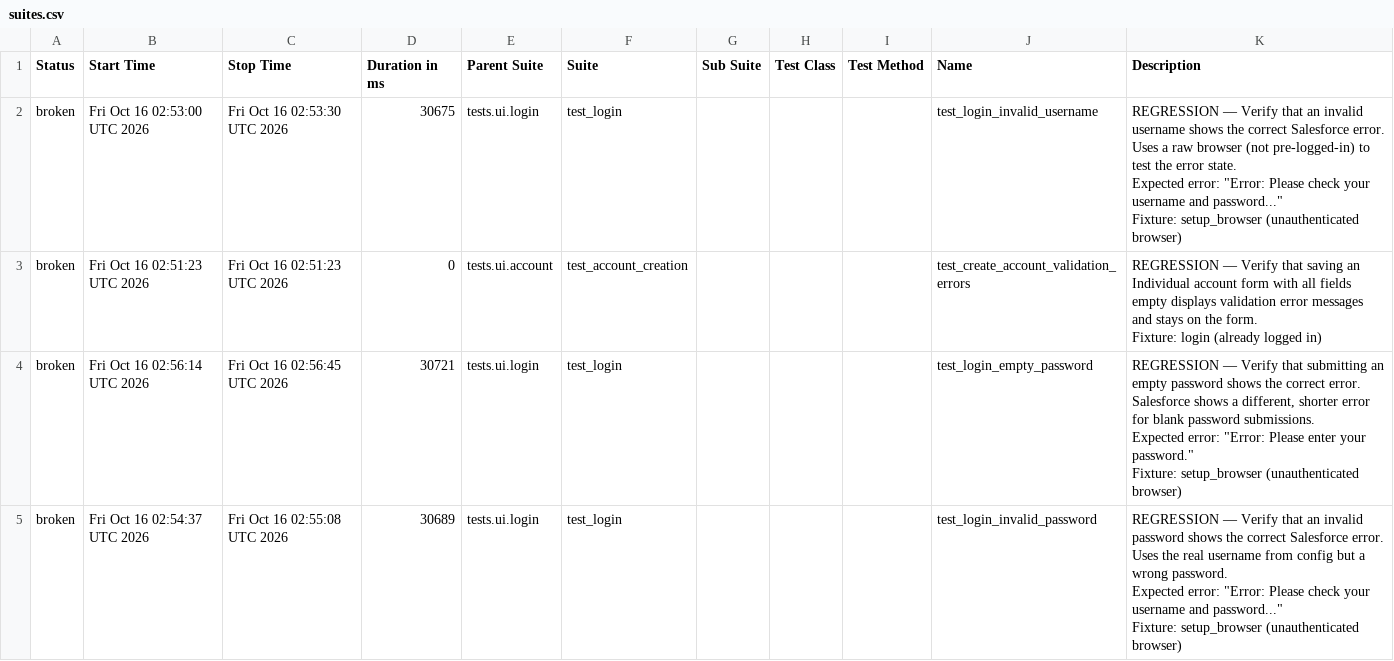
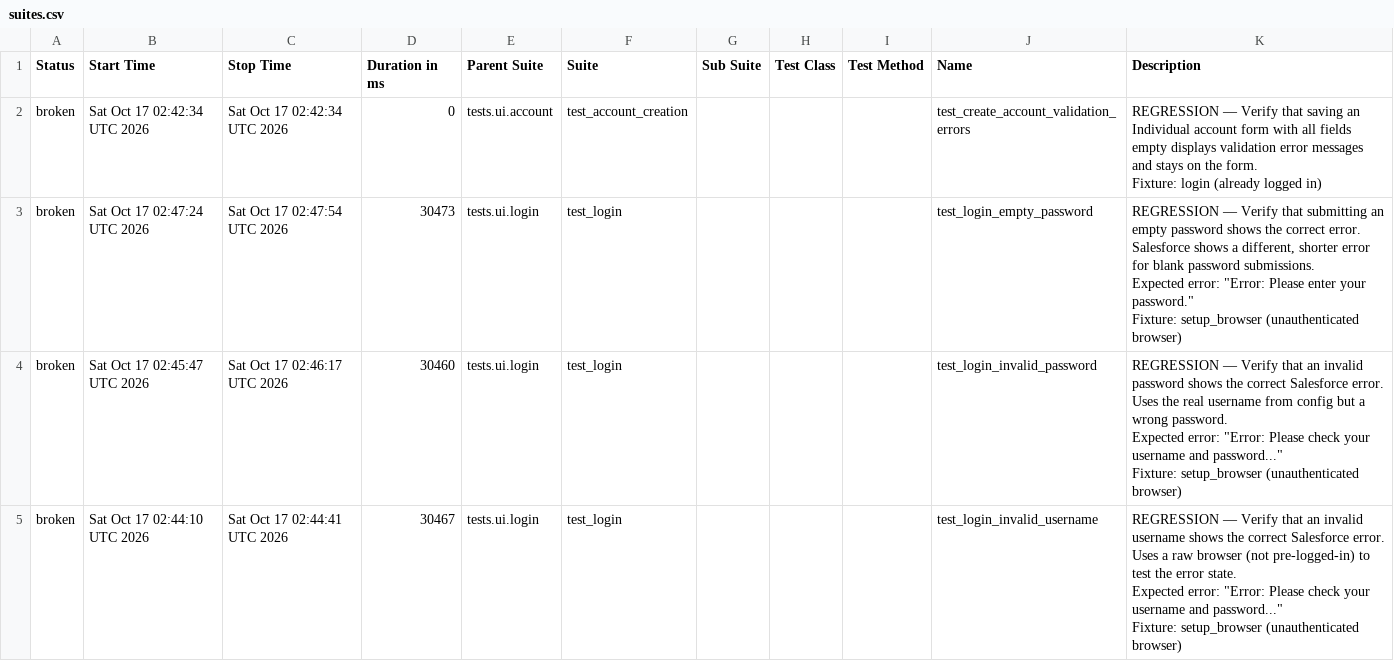
Before and after one commit to DilipAle/rng_ui_tests, a CSV file: renegade-ui/data/suites.csv, drawn as a sheet.

```diff
--- a/renegade-ui/data/suites.csv
+++ b/renegade-ui/data/suites.csv
@@ -1,31 +1,31 @@
 "Status","Start Time","Stop Time","Duration in ms","Parent Suite","Suite","Sub Suite","Test Class","Test Method","Name","Description"
-"broken","Fri Oct 16 02:53:00 UTC 2026","Fri Oct 16 02:53:30 UTC 2026","30675","tests.ui.login","test_login","","","","test_login_invalid_username","
-REGRESSION — Verify that an invalid username shows the correct Salesforce error.
-
-Uses a raw browser (not pre-logged-in) to test the error state.
-Expected error: ""Error: Please check your username and password...""
-
-Fixture: setup_browser (unauthenticated browser)
-"
-"broken","Fri Oct 16 02:51:23 UTC 2026","Fri Oct 16 02:51:23 UTC 2026","0","tests.ui.account","test_account_creation","","","","test_create_account_validation_errors","
-REGRESSION — Verify that saving an Individual account form with all fields
-empty displays validation error messages and stays on the form.
-
-Fixture: login (already logged in)
-"
-"broken","Fri Oct 16 02:56:14 UTC 2026","Fri Oct 16 02:56:45 UTC 2026","30721","tests.ui.login","test_login","","","","test_login_empty_password","
-REGRESSION — Verify that submitting an empty password shows the correct error.
-
-Salesforce shows a different, shorter error for blank password submissions.
-Expected error: ""Error: Please enter your password.""
-
-Fixture: setup_browser (unauthenticated browser)
-"
-"broken","Fri Oct 16 02:54:37 UTC 2026","Fri Oct 16 02:55:08 UTC 2026","30689","tests.ui.login","test_login","","","","test_login_invalid_password","
-REGRESSION — Verify that an invalid password shows the correct Salesforce error.
-
-Uses the real username from config but a wrong password.
-Expected error: ""Error: Please check your username and password...""
-
-Fixture: setup_browser (unauthenticated browser)
-"
+"broken","Sat Oct 17 02:42:34 UTC 2026","Sat Oct 17 02:42:34 UTC 2026","0","tests.ui.account","test_account_creation","","","","test_create_account_validation_errors","
+REGRESSION — Verify that saving an Individual account form with all fields
+empty displays validation error messages and stays on the form.
+
+Fixture: login (already logged in)
+"
+"broken","Sat Oct 17 02:47:24 UTC 2026","Sat Oct 17 02:47:54 UTC 2026","30473","tests.ui.login","test_login","","","","test_login_empty_password","
+REGRESSION — Verify that submitting an empty password shows the correct error.
+
+Salesforce shows a different, shorter error for blank password submissions.
+Expected error: ""Error: Please enter your password.""
+
+Fixture: setup_browser (unauthenticated browser)
+"
+"broken","Sat Oct 17 02:45:47 UTC 2026","Sat Oct 17 02:46:17 UTC 2026","30460","tests.ui.login","test_login","","","","test_login_invalid_password","
+REGRESSION — Verify that an invalid password shows the correct Salesforce error.
+
+Uses the real username from config but a wrong password.
+Expected error: ""Error: Please check your username and password...""
+
+Fixture: setup_browser (unauthenticated browser)
+"
+"broken","Sat Oct 17 02:44:10 UTC 2026","Sat Oct 17 02:44:41 UTC 2026","30467","tests.ui.login","test_login","","","","test_login_invalid_username","
+REGRESSION — Verify that an invalid username shows the correct Salesforce error.
+
+Uses a raw browser (not pre-logged-in) to test the error state.
+Expected error: ""Error: Please check your username and password...""
+
+Fixture: setup_browser (unauthenticated browser)
+"
```
Also changed, not shown: 27 other files.
